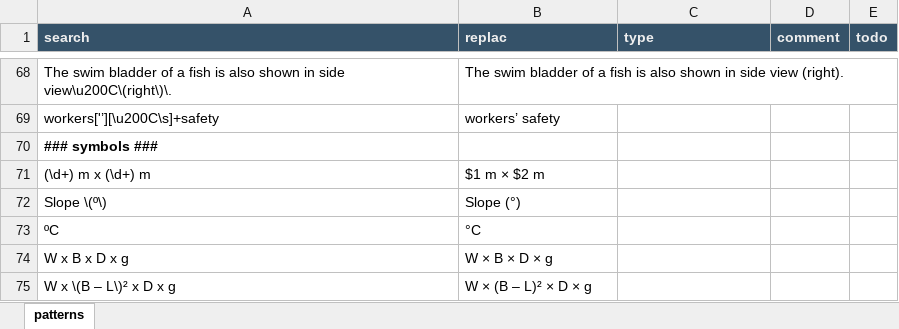
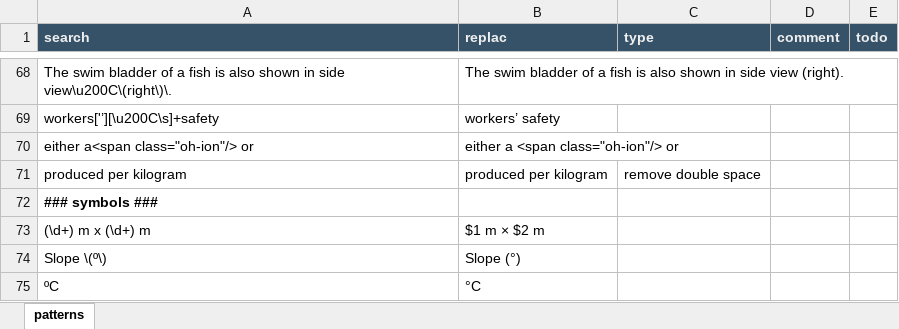
Before and after one commit to capstanlqc/source-xml-linter, an Excel workbook: config.xlsx, sheet patterns, drawn as a sheet; only a part is shown, gaps mark what is left out; the shorter side is filled out with more unchanged rows; values as stored, in another font and other column widths than the file's, no borders; the diff names each change by its address in the sheet, - before the commit and + after, or states it on an @@ line.

Commit message:
Added rule to remove double space (in specific context)

```diff
--- a/config.xlsx (sheet patterns)
+++ b/config.xlsx (sheet patterns)
+row 70: either a<span class="oh-ion"/> or | either a <span class="oh-ion"/> or
+row 71: produced per kilogram | produced per kilogram | remove double space
```
